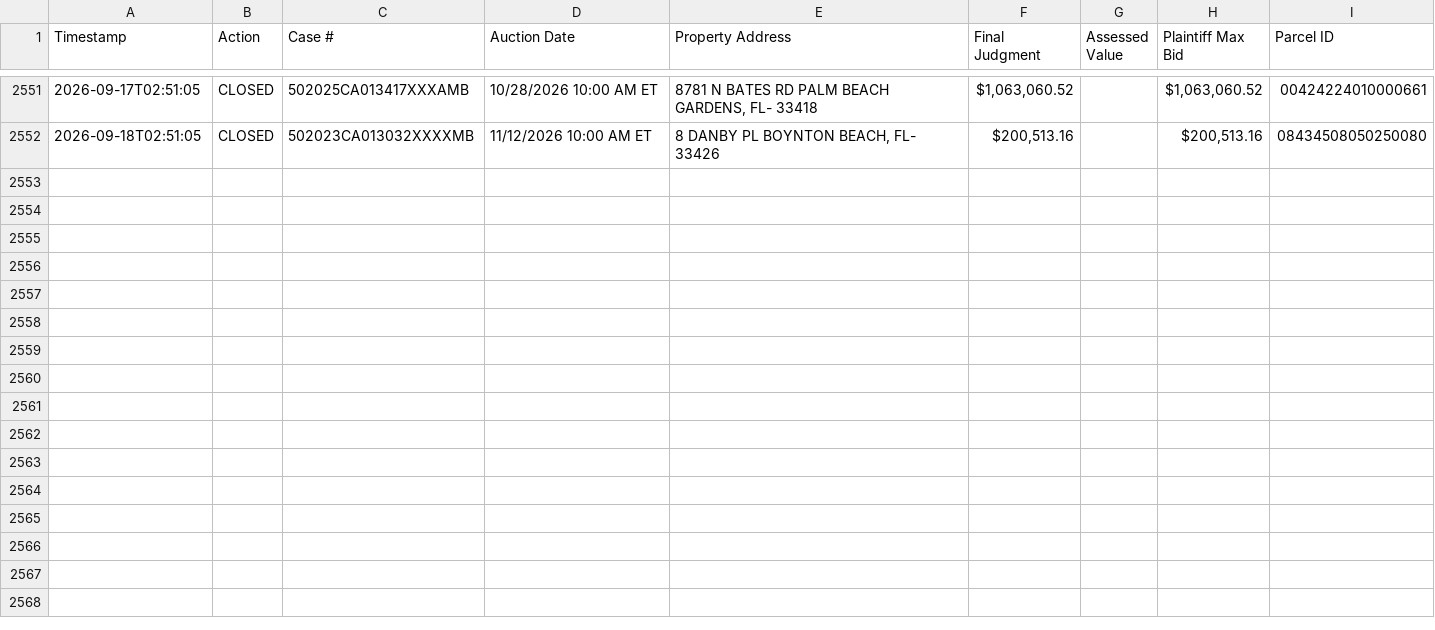
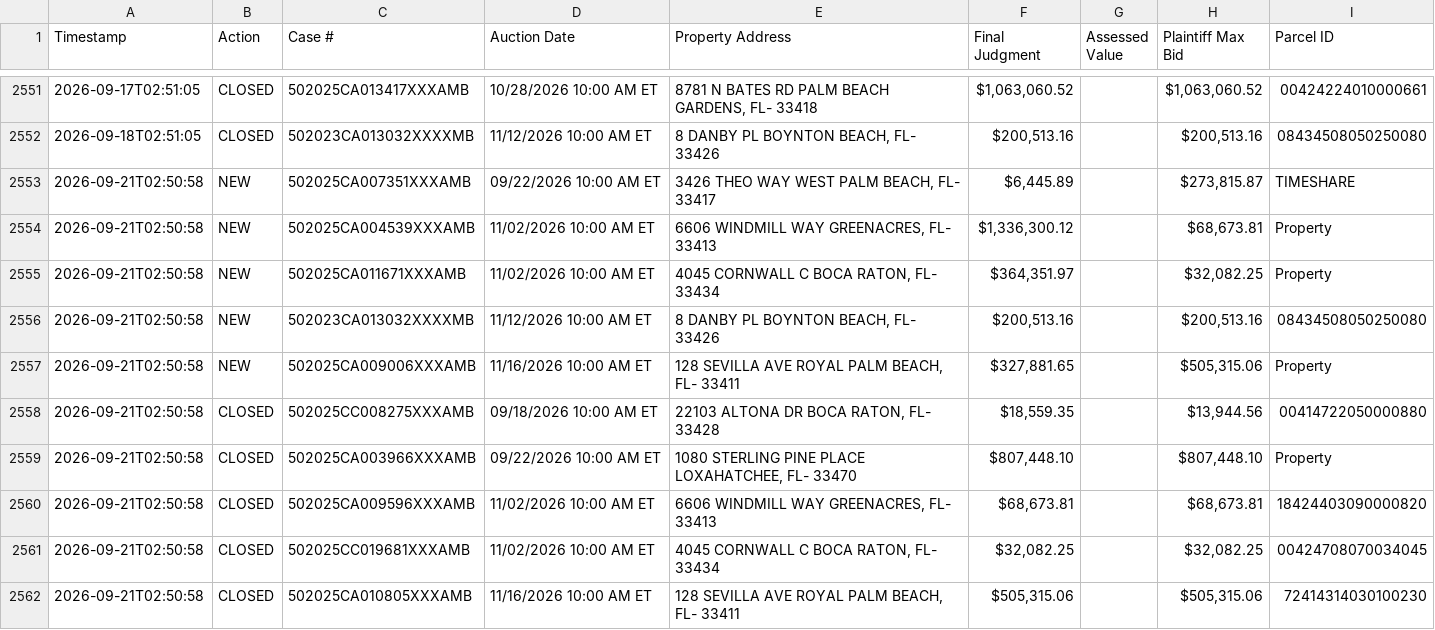
Before and after one commit to figlesias7/realforeclose-palmbeach, a CSV file: data/event_log.csv, drawn as a sheet; only a part is shown, gaps mark what is left out; the diff names each change by its address in the sheet, - before the commit and + after, or states it on an @@ line.

```diff
--- a/data/event_log.csv
+++ b/data/event_log.csv
+row 2553: 2026-09-21T02:50:58 | NEW | 502025CA007351XXXAMB | 09/22/2026 10:00 AM ET | 3426 THEO WAY WEST PALM BEACH, FL- 33417 | $6,445.89 |  | $273,815.87 | TIMESHARE
+row 2554: 2026-09-21T02:50:58 | NEW | 502025CA004539XXXAMB | 11/02/2026 10:00 AM ET | 6606 WINDMILL WAY GREENACRES, FL- 33413 | $1,336,300.12 |  | $68,673.81 | Property
+row 2555: 2026-09-21T02:50:58 | NEW | 502025CA011671XXXAMB | 11/02/2026 10:00 AM ET | 4045 CORNWALL C BOCA RATON, FL- 33434 | $364,351.97 |  | $32,082.25 | Property
+row 2556: 2026-09-21T02:50:58 | NEW | 502023CA013032XXXXMB | 11/12/2026 10:00 AM ET | 8 DANBY PL BOYNTON BEACH, FL- 33426 | $200,513.16 |  | $200,513.16 | 08434508050250080
+row 2557: 2026-09-21T02:50:58 | NEW | 502025CA009006XXXAMB | 11/16/2026 10:00 AM ET | 128 SEVILLA AVE ROYAL PALM BEACH, FL- 33411 | $327,881.65 |  | $505,315.06 | Property
+row 2558: 2026-09-21T02:50:58 | CLOSED | 502025CC008275XXXAMB | 09/18/2026 10:00 AM ET | 22103 ALTONA DR BOCA RATON, FL- 33428 | $18,559.35 |  | $13,944.56 | 00414722050000880
+row 2559: 2026-09-21T02:50:58 | CLOSED | 502025CA003966XXXAMB | 09/22/2026 10:00 AM ET | 1080 STERLING PINE PLACE LOXAHATCHEE, FL- 33470 | $807,448.10 |  | $807,448.10 | Property
+row 2560: 2026-09-21T02:50:58 | CLOSED | 502025CA009596XXXAMB | 11/02/2026 10:00 AM ET | 6606 WINDMILL WAY GREENACRES, FL- 33413 | $68,673.81 |  | $68,673.81 | 18424403090000820
+row 2561: 2026-09-21T02:50:58 | CLOSED | 502025CC019681XXXAMB | 11/02/2026 10:00 AM ET | 4045 CORNWALL C BOCA RATON, FL- 33434 | $32,082.25 |  | $32,082.25 | 00424708070034045
+row 2562: 2026-09-21T02:50:58 | CLOSED | 502025CA010805XXXAMB | 11/16/2026 10:00 AM ET | 128 SEVILLA AVE ROYAL PALM BEACH, FL- 33411 | $505,315.06 |  | $505,315.06 | 72414314030100230
```
Also changed, not shown: data/all_seen.csv, 3 other files.
